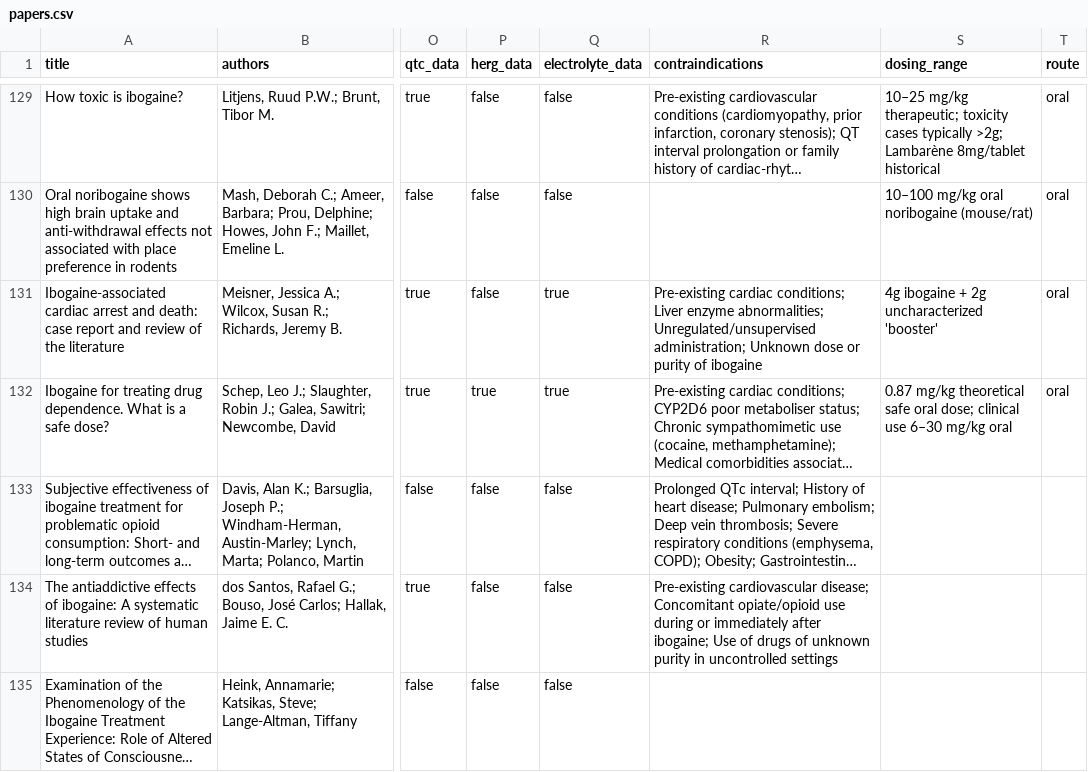
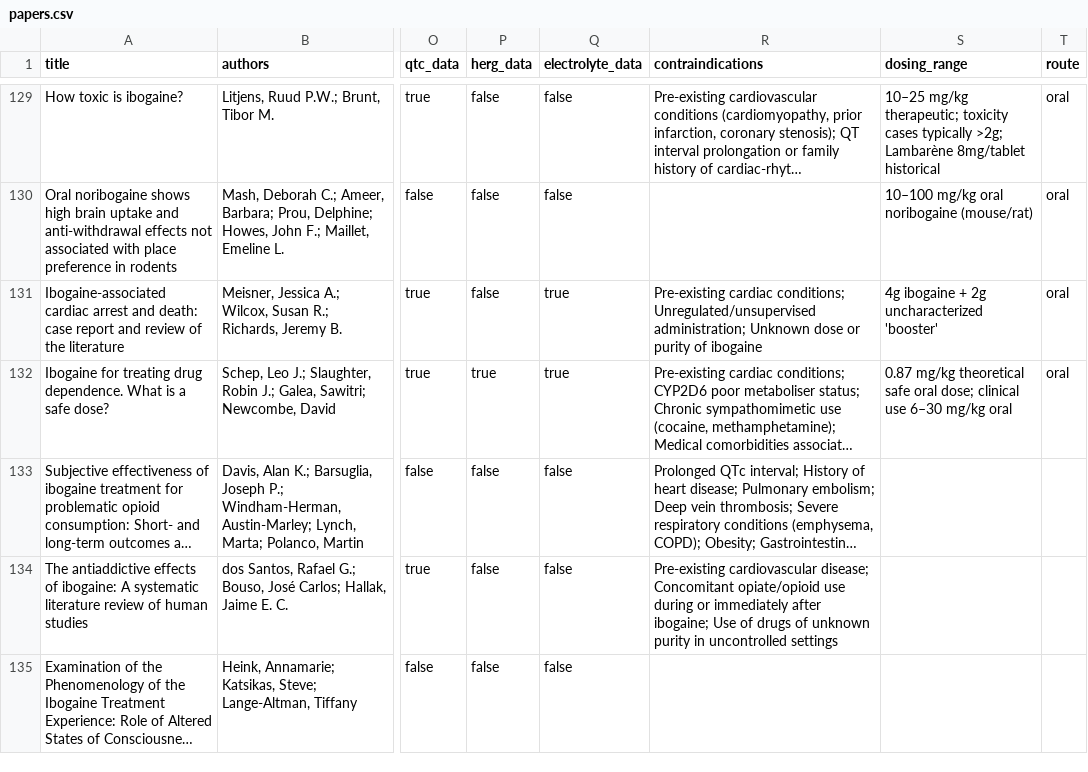
Before and after one commit to GforVendetta/IbogaineVault, a CSV file: papers.csv, drawn as a sheet; only a part is shown, gaps mark what is left out; long unchanged cells end in …; the diff covers the shown part only; the diff names each change by its address in the sheet, - before the commit and + after, or states it on an @@ line.

```diff
--- a/papers.csv
+++ b/papers.csv
-R131 (contraindications): …cardiac conditions; Liver enzyme abnormalities; Unregulated/unsupervised administration;…
+R131 (contraindications): …cardiac conditions; Unregulated/unsupervised administration;…
```
Also changed, not shown: 15 edited cells elsewhere in this file, 18 other files.
